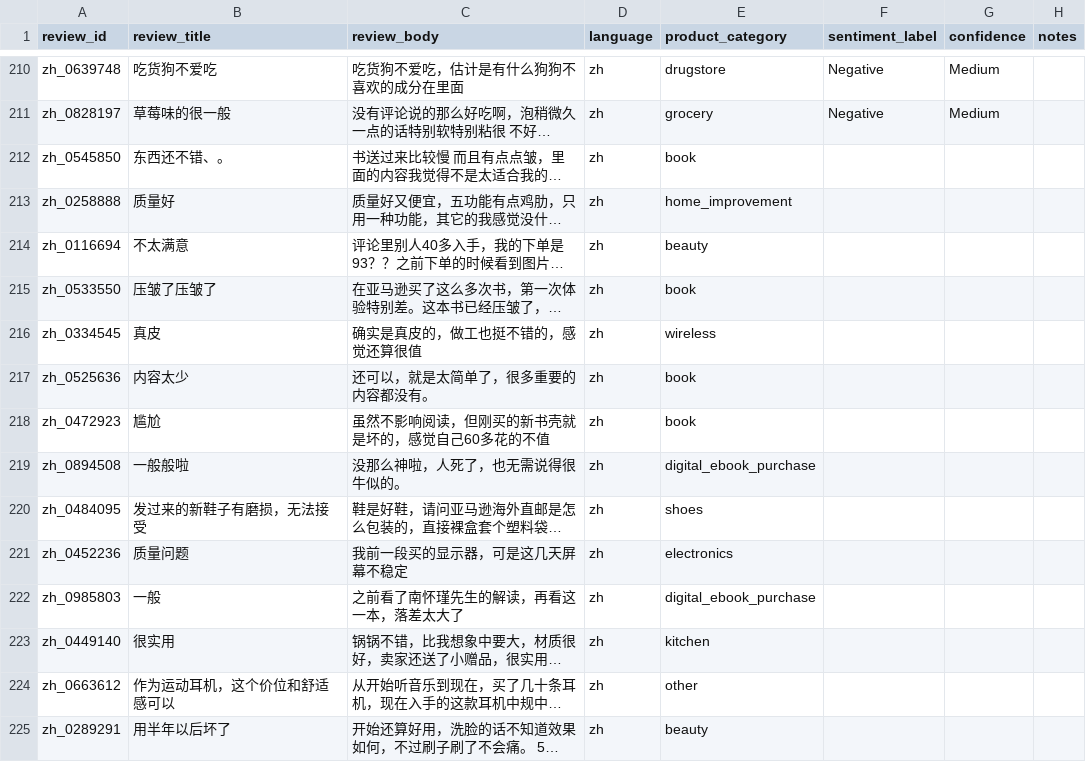
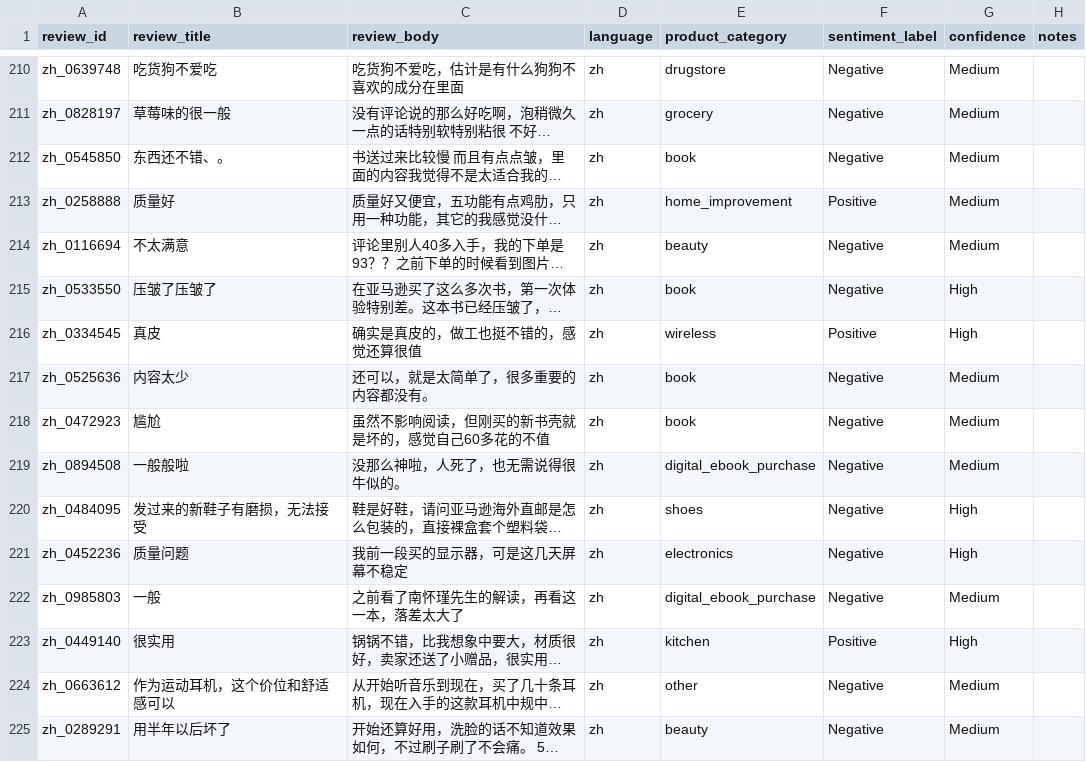
Before and after one commit to yoonjusong-analytics/data-labeling-portfolio, a CSV file: 01_multilingual_sentiment/data/annotation/amazon_reviews_zh_annotation_300.csv, drawn as a sheet; only a part is shown, gaps mark what is left out; long unchanged cells end in …; the diff covers the shown part only; the diff names each change by its address in the sheet, - before the commit and + after, or states it on an @@ line.

Commit message:
Complete ZH annotation, QA analysis, and guideline refinement

```diff
--- a/01_multilingual_sentiment/data/annotation/amazon_reviews_zh_annotation_300.csv
+++ b/01_multilingual_sentiment/data/annotation/amazon_reviews_zh_annotation_300.csv
-F212 (sentiment_label): (empty)
+F212 (sentiment_label): Negative
-G212:G214 (confidence): (empty)
+G212:G214 (confidence): Medium
-F213 (sentiment_label): (empty)
+F213 (sentiment_label): Positive
-F214:F215 (sentiment_label): (empty)
+F214:F215 (sentiment_label): Negative
-G215:G216 (confidence): (empty)
+G215:G216 (confidence): High
-F216 (sentiment_label): (empty)
+F216 (sentiment_label): Positive
-F217:F222 (sentiment_label): (empty)
+F217:F222 (sentiment_label): Negative
-G217:G219 (confidence): (empty)
+G217:G219 (confidence): Medium
-G220:G221 (confidence): (empty)
+G220:G221 (confidence): High
-G222 (confidence): (empty)
+G222 (confidence): Medium
-F223 (sentiment_label): (empty)
+F223 (sentiment_label): Positive
-G223 (confidence): (empty)
+G223 (confidence): High
-F224:F225 (sentiment_label): (empty)
+F224:F225 (sentiment_label): Negative
-G224:G225 (confidence): (empty)
+G224:G225 (confidence): Medium
```
Also changed, not shown: 152 edited cells elsewhere in this file, 2 other files.
